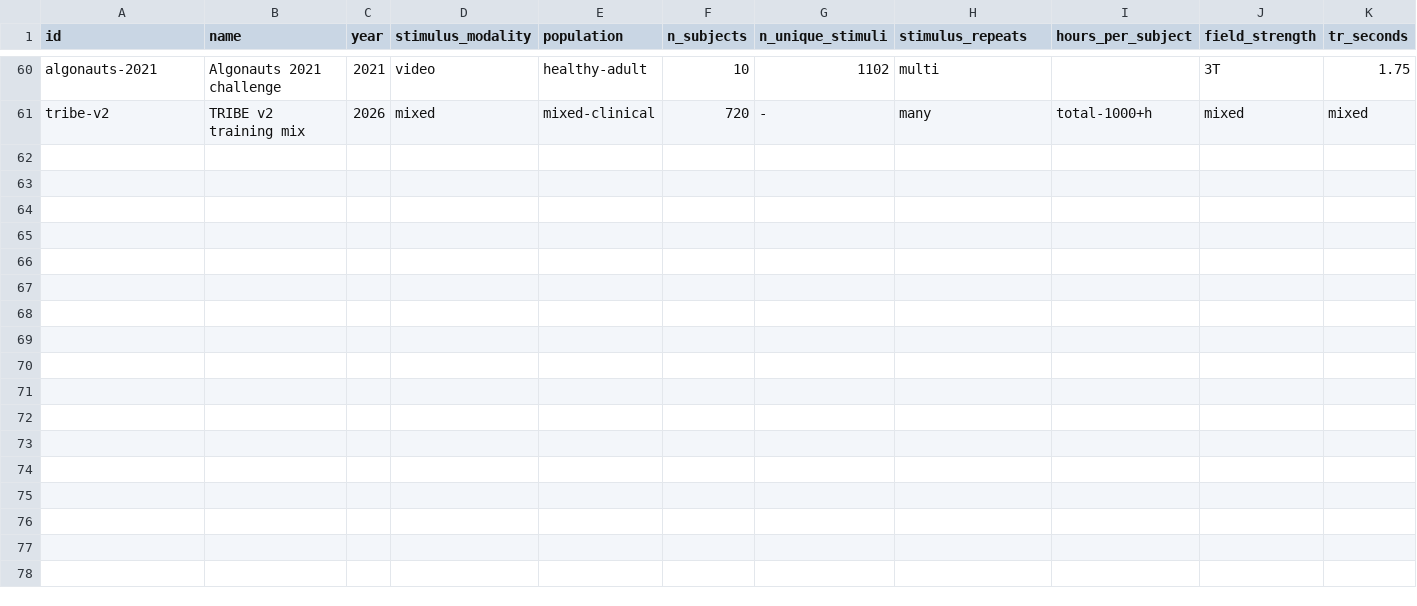
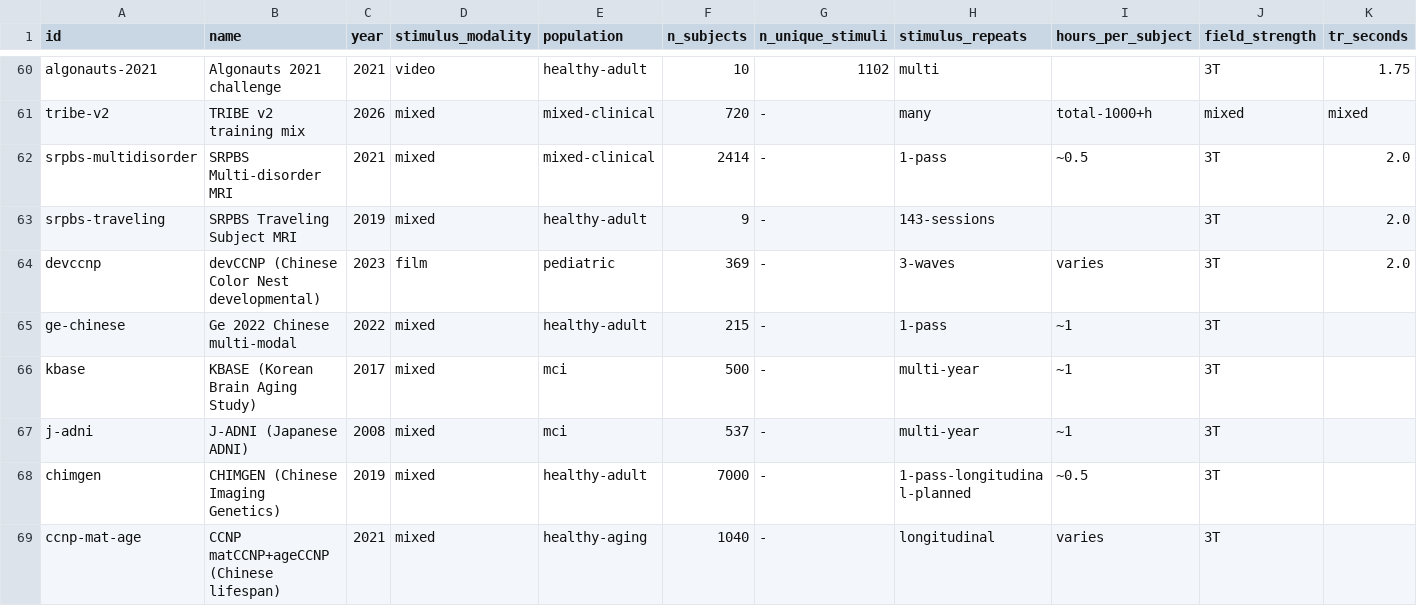
Before and after one commit to kondratevakate/brain-encoder-datasets, a CSV file: datasets.csv, drawn as a sheet; only a part is shown, gaps mark what is left out; rows hold the shown columns only; the diff names each change by its address in the sheet, - before the commit and + after, or states it on an @@ line.

```diff
--- a/datasets.csv
+++ b/datasets.csv
+row 62: srpbs-multidisorder | SRPBS Multi-disorder MRI | 2021 | mixed | mixed-clinical | 2414 | - | 1-pass | ~0.5 | 3T | 2.0
+row 63: srpbs-traveling | SRPBS Traveling Subject MRI | 2019 | mixed | healthy-adult | 9 | - | 143-sessions |  | 3T | 2.0
+row 64: devccnp | devCCNP (Chinese Color Nest developmental) | 2023 | film | pediatric | 369 | - | 3-waves | varies | 3T | 2.0
+row 65: ge-chinese | Ge 2022 Chinese multi-modal | 2022 | mixed | healthy-adult | 215 | - | 1-pass | ~1 | 3T
+row 66: kbase | KBASE (Korean Brain Aging Study) | 2017 | mixed | mci | 500 | - | multi-year | ~1 | 3T
+row 67: j-adni | J-ADNI (Japanese ADNI) | 2008 | mixed | mci | 537 | - | multi-year | ~1 | 3T
+row 68: chimgen | CHIMGEN (Chinese Imaging Genetics) | 2019 | mixed | healthy-adult | 7000 | - | 1-pass-longitudinal-planned | ~0.5 | 3T
+row 69: ccnp-mat-age | CCNP matCCNP+ageCCNP (Chinese lifespan) | 2021 | mixed | healthy-aging | 1040 | - | longitudinal | varies | 3T
```
Also changed, not shown: 3 other files.
